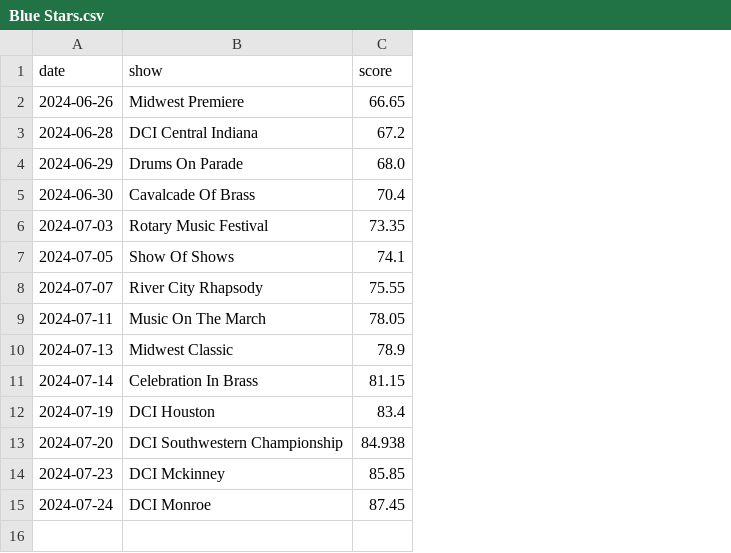
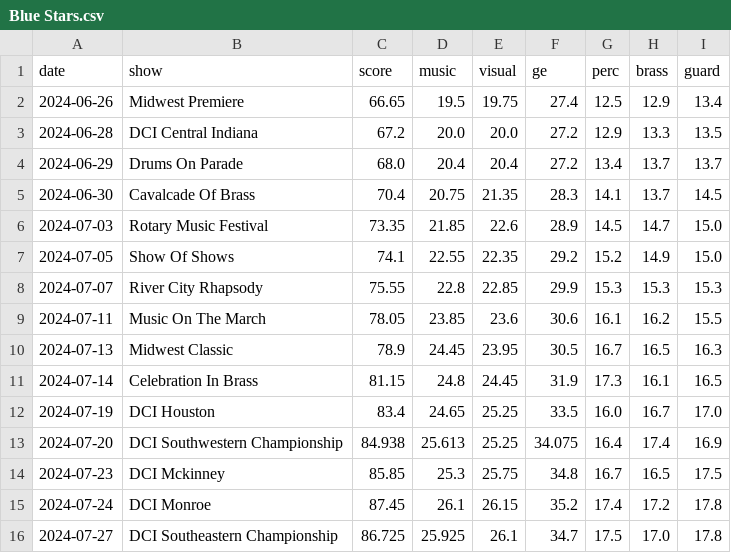
Before and after one commit to Coincadink/majesticturtlejp.github.io, a CSV file: data/2024/Blue Stars.csv, drawn as a sheet; the diff names each change by its address in the sheet, - before the commit and + after, or states it on an @@ line.

```diff
--- a/data/2024/Blue Stars.csv
+++ b/data/2024/Blue Stars.csv
+column D (music), rows 2-15: 19.5 | 20.0 | 20.4 | 20.75 | 21.85 | 22.55 | 22.8 | 23.85 | 24.45 | 24.8 | 24.65 | 25.613 | 25.3 | 26.1
+column E (visual), rows 2-15: 19.75 | 20.0 | 20.4 | 21.35 | 22.6 | 22.35 | 22.85 | 23.6 | 23.95 | 24.45 | 25.25 | 25.25 | 25.75 | 26.15
+column F (ge), rows 2-15: 27.4 | 27.2 | 27.2 | 28.3 | 28.9 | 29.2 | 29.9 | 30.6 | 30.5 | 31.9 | 33.5 | 34.075 | 34.8 | 35.2
+column G (perc), rows 2-15: 12.5 | 12.9 | 13.4 | 14.1 | 14.5 | 15.2 | 15.3 | 16.1 | 16.7 | 17.3 | 16.0 | 16.4 | 16.7 | 17.4
+column H (brass), rows 2-15: 12.9 | 13.3 | 13.7 | 13.7 | 14.7 | 14.9 | 15.3 | 16.2 | 16.5 | 16.1 | 16.7 | 17.4 | 16.5 | 17.2
+column I (guard), rows 2-15: 13.4 | 13.5 | 13.7 | 14.5 | 15.0 | 15.0 | 15.3 | 15.5 | 16.3 | 16.5 | 17.0 | 16.9 | 17.5 | 17.8
+row 16: 2024-07-27 | DCI Southeastern Championship | 86.725 | 25.925 | 26.1 | 34.7 | 17.5 | 17.0 | 17.8
```
Also changed, not shown: data/2024/Colts.csv, data/2024/Mandarins.csv, 18 other files.
